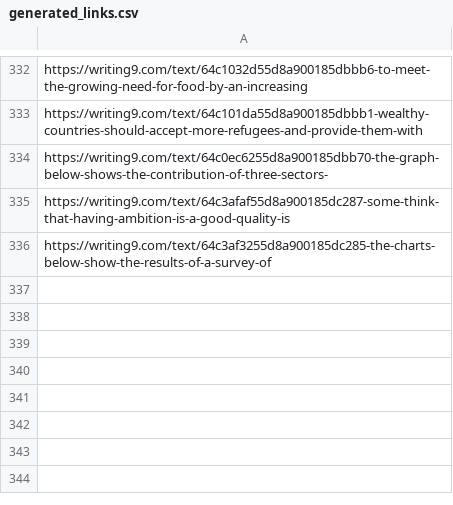
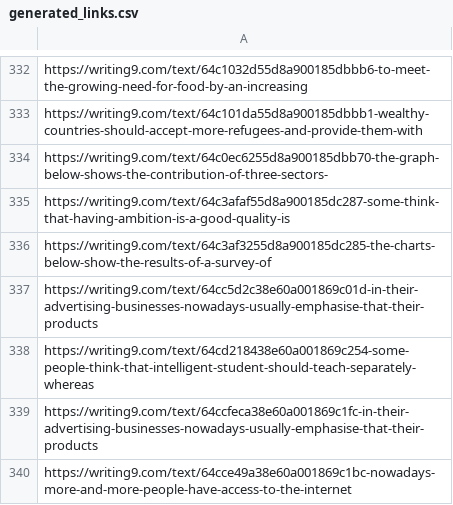
Before and after one commit to lordtahdus/AIelts, a CSV file: generated_links.csv, drawn as a sheet; only a part is shown, gaps mark what is left out.

```diff
--- a/generated_links.csv
+++ b/generated_links.csv
@@ -336 +336,5 @@ https://writing9.com/text/64c3afaf55d8a900185dc287-some-think-that-having-ambiti
 https://writing9.com/text/64c3af3255d8a900185dc285-the-charts-below-show-the-results-of-a-survey-of
+https://writing9.com/text/64cc5d2c38e60a001869c01d-in-their-advertising-businesses-nowadays-usually-emphasise-that-their-products
+https://writing9.com/text/64cd218438e60a001869c254-some-people-think-that-intelligent-student-should-teach-separately-whereas
+https://writing9.com/text/64ccfeca38e60a001869c1fc-in-their-advertising-businesses-nowadays-usually-emphasise-that-their-products
+https://writing9.com/text/64cce49a38e60a001869c1bc-nowadays-more-and-more-people-have-access-to-the-internet
```
Also changed, not shown: links.csv, 6 other files.
